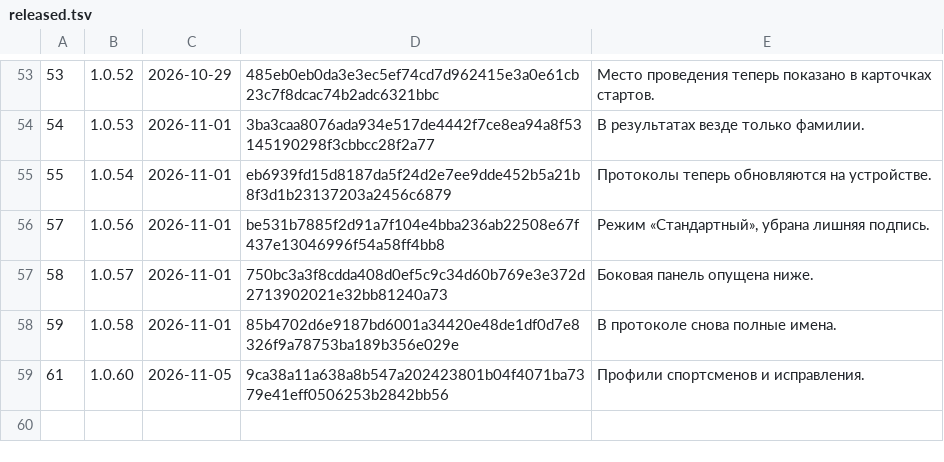
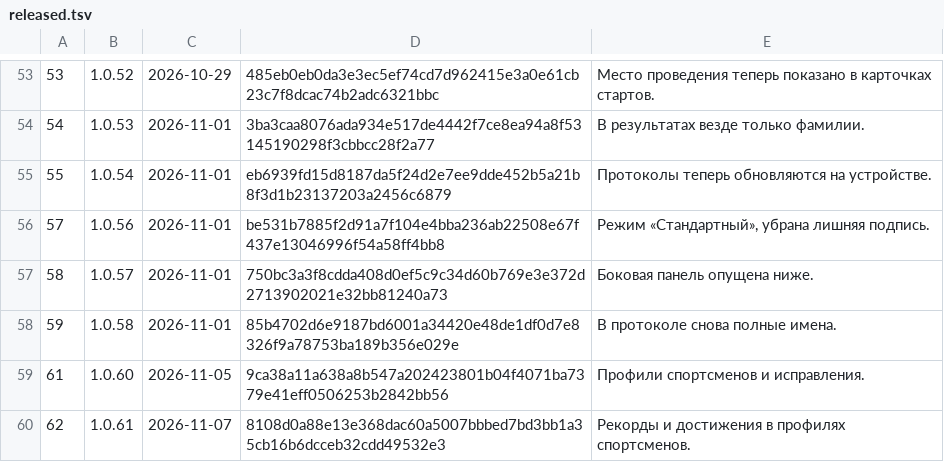
Before and after one commit to xFurya/Starty, a TSV file: tools/released.tsv, drawn as a sheet; only a part is shown, gaps mark what is left out; the diff names each change by its address in the sheet, - before the commit and + after, or states it on an @@ line.

```diff
--- a/tools/released.tsv
+++ b/tools/released.tsv
+row 60: 62 | 1.0.61 | 2026-11-07 | 8108d0a88e13e368dac60a5007bbbed7bd3bb1a35cb16b6dcceb32cdd49532e3 | Рекорды и достижения в профилях спортсменов.
```
Also changed, not shown: 7 other files.
